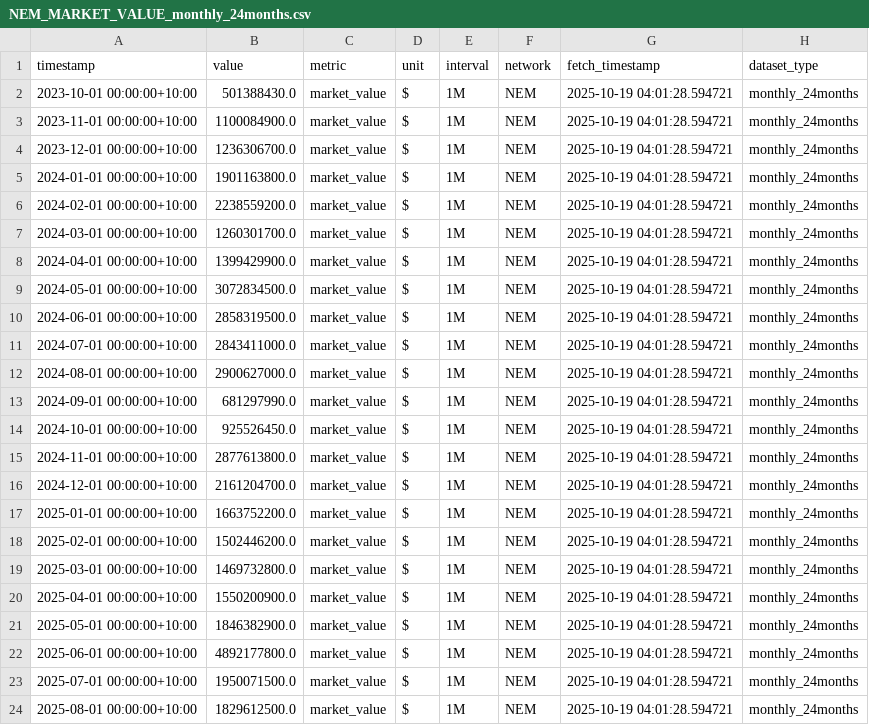
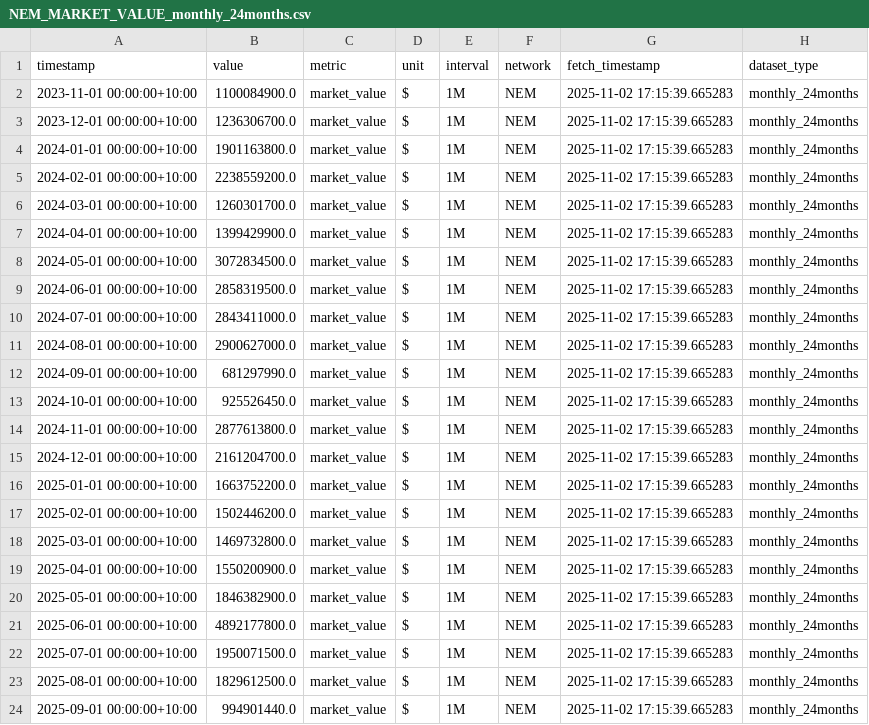
Before and after one commit to Bath1988/National_Electricity_Market_Data_Analysis, a CSV file: App/Data/NEM_MARKET_VALUE_monthly_24months.csv, drawn as a sheet.

```diff
--- a/App/Data/NEM_MARKET_VALUE_monthly_24months.csv
+++ b/App/Data/NEM_MARKET_VALUE_monthly_24months.csv
@@ -1,24 +1,24 @@
 timestamp,value,metric,unit,interval,network,fetch_timestamp,dataset_type
-2023-10-01 00:00:00+10:00,501388430.0,market_value,$,1M,NEM,2025-10-19 04:01:28.594721,monthly_24months
-2023-11-01 00:00:00+10:00,1100084900.0,market_value,$,1M,NEM,2025-10-19 04:01:28.594721,monthly_24months
-2023-12-01 00:00:00+10:00,1236306700.0,market_value,$,1M,NEM,2025-10-19 04:01:28.594721,monthly_24months
-2024-01-01 00:00:00+10:00,1901163800.0,market_value,$,1M,NEM,2025-10-19 04:01:28.594721,monthly_24months
-2024-02-01 00:00:00+10:00,2238559200.0,market_value,$,1M,NEM,2025-10-19 04:01:28.594721,monthly_24months
-2024-03-01 00:00:00+10:00,1260301700.0,market_value,$,1M,NEM,2025-10-19 04:01:28.594721,monthly_24months
-2024-04-01 00:00:00+10:00,1399429900.0,market_value,$,1M,NEM,2025-10-19 04:01:28.594721,monthly_24months
-2024-05-01 00:00:00+10:00,3072834500.0,market_value,$,1M,NEM,2025-10-19 04:01:28.594721,monthly_24months
-2024-06-01 00:00:00+10:00,2858319500.0,market_value,$,1M,NEM,2025-10-19 04:01:28.594721,monthly_24months
-2024-07-01 00:00:00+10:00,2843411000.0,market_value,$,1M,NEM,2025-10-19 04:01:28.594721,monthly_24months
-2024-08-01 00:00:00+10:00,2900627000.0,market_value,$,1M,NEM,2025-10-19 04:01:28.594721,monthly_24months
-2024-09-01 00:00:00+10:00,681297990.0,market_value,$,1M,NEM,2025-10-19 04:01:28.594721,monthly_24months
-2024-10-01 00:00:00+10:00,925526450.0,market_value,$,1M,NEM,2025-10-19 04:01:28.594721,monthly_24months
-2024-11-01 00:00:00+10:00,2877613800.0,market_value,$,1M,NEM,2025-10-19 04:01:28.594721,monthly_24months
-2024-12-01 00:00:00+10:00,2161204700.0,market_value,$,1M,NEM,2025-10-19 04:01:28.594721,monthly_24months
-2025-01-01 00:00:00+10:00,1663752200.0,market_value,$,1M,NEM,2025-10-19 04:01:28.594721,monthly_24months
-2025-02-01 00:00:00+10:00,1502446200.0,market_value,$,1M,NEM,2025-10-19 04:01:28.594721,monthly_24months
-2025-03-01 00:00:00+10:00,1469732800.0,market_value,$,1M,NEM,2025-10-19 04:01:28.594721,monthly_24months
-2025-04-01 00:00:00+10:00,1550200900.0,market_value,$,1M,NEM,2025-10-19 04:01:28.594721,monthly_24months
-2025-05-01 00:00:00+10:00,1846382900.0,market_value,$,1M,NEM,2025-10-19 04:01:28.594721,monthly_24months
-2025-06-01 00:00:00+10:00,4892177800.0,market_value,$,1M,NEM,2025-10-19 04:01:28.594721,monthly_24months
-2025-07-01 00:00:00+10:00,1950071500.0,market_value,$,1M,NEM,2025-10-19 04:01:28.594721,monthly_24months
-2025-08-01 00:00:00+10:00,1829612500.0,market_value,$,1M,NEM,2025-10-19 04:01:28.594721,monthly_24months
+2023-11-01 00:00:00+10:00,1100084900.0,market_value,$,1M,NEM,2025-11-02 17:15:39.665283,monthly_24months
+2023-12-01 00:00:00+10:00,1236306700.0,market_value,$,1M,NEM,2025-11-02 17:15:39.665283,monthly_24months
+2024-01-01 00:00:00+10:00,1901163800.0,market_value,$,1M,NEM,2025-11-02 17:15:39.665283,monthly_24months
+2024-02-01 00:00:00+10:00,2238559200.0,market_value,$,1M,NEM,2025-11-02 17:15:39.665283,monthly_24months
+2024-03-01 00:00:00+10:00,1260301700.0,market_value,$,1M,NEM,2025-11-02 17:15:39.665283,monthly_24months
+2024-04-01 00:00:00+10:00,1399429900.0,market_value,$,1M,NEM,2025-11-02 17:15:39.665283,monthly_24months
+2024-05-01 00:00:00+10:00,3072834500.0,market_value,$,1M,NEM,2025-11-02 17:15:39.665283,monthly_24months
+2024-06-01 00:00:00+10:00,2858319500.0,market_value,$,1M,NEM,2025-11-02 17:15:39.665283,monthly_24months
+2024-07-01 00:00:00+10:00,2843411000.0,market_value,$,1M,NEM,2025-11-02 17:15:39.665283,monthly_24months
+2024-08-01 00:00:00+10:00,2900627000.0,market_value,$,1M,NEM,2025-11-02 17:15:39.665283,monthly_24months
+2024-09-01 00:00:00+10:00,681297990.0,market_value,$,1M,NEM,2025-11-02 17:15:39.665283,monthly_24months
+2024-10-01 00:00:00+10:00,925526450.0,market_value,$,1M,NEM,2025-11-02 17:15:39.665283,monthly_24months
+2024-11-01 00:00:00+10:00,2877613800.0,market_value,$,1M,NEM,2025-11-02 17:15:39.665283,monthly_24months
+2024-12-01 00:00:00+10:00,2161204700.0,market_value,$,1M,NEM,2025-11-02 17:15:39.665283,monthly_24months
+2025-01-01 00:00:00+10:00,1663752200.0,market_value,$,1M,NEM,2025-11-02 17:15:39.665283,monthly_24months
+2025-02-01 00:00:00+10:00,1502446200.0,market_value,$,1M,NEM,2025-11-02 17:15:39.665283,monthly_24months
+2025-03-01 00:00:00+10:00,1469732800.0,market_value,$,1M,NEM,2025-11-02 17:15:39.665283,monthly_24months
+2025-04-01 00:00:00+10:00,1550200900.0,market_value,$,1M,NEM,2025-11-02 17:15:39.665283,monthly_24months
+2025-05-01 00:00:00+10:00,1846382900.0,market_value,$,1M,NEM,2025-11-02 17:15:39.665283,monthly_24months
+2025-06-01 00:00:00+10:00,4892177800.0,market_value,$,1M,NEM,2025-11-02 17:15:39.665283,monthly_24months
+2025-07-01 00:00:00+10:00,1950071500.0,market_value,$,1M,NEM,2025-11-02 17:15:39.665283,monthly_24months
+2025-08-01 00:00:00+10:00,1829612500.0,market_value,$,1M,NEM,2025-11-02 17:15:39.665283,monthly_24months
+2025-09-01 00:00:00+10:00,994901440.0,market_value,$,1M,NEM,2025-11-02 17:15:39.665283,monthly_24months
```
Also changed, not shown: App/Data/NEM_MARKET_VALUE_fivemin_1week.csv, App/Data/NEM_MARKET_VALUE_hourly_1month.csv, 3 other files.
